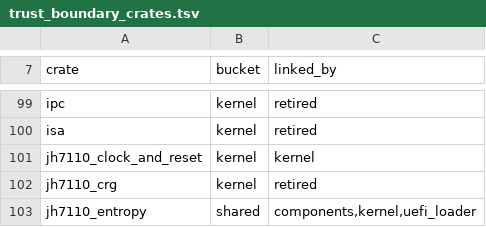
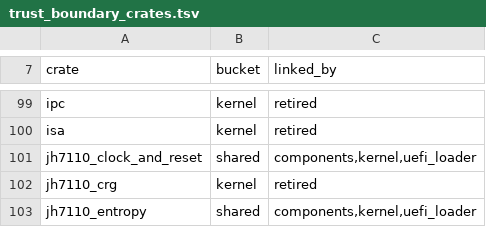
Before and after one commit to nifeos/nife, a TSV file: helpers/trust_boundary_crates.tsv, drawn as a sheet; only a part is shown, gaps mark what is left out.

```diff
--- a/helpers/trust_boundary_crates.tsv
+++ b/helpers/trust_boundary_crates.tsv
@@ -100,3 +100,3 @@ ipc	kernel	retired
 isa	kernel	retired
-jh7110_clock_and_reset	kernel	kernel
+jh7110_clock_and_reset	shared	components,kernel,uefi_loader
 jh7110_crg	kernel	retired
```
Also changed, not shown: notes/project-metrics/mutation-triage.csv, 37 other files.
